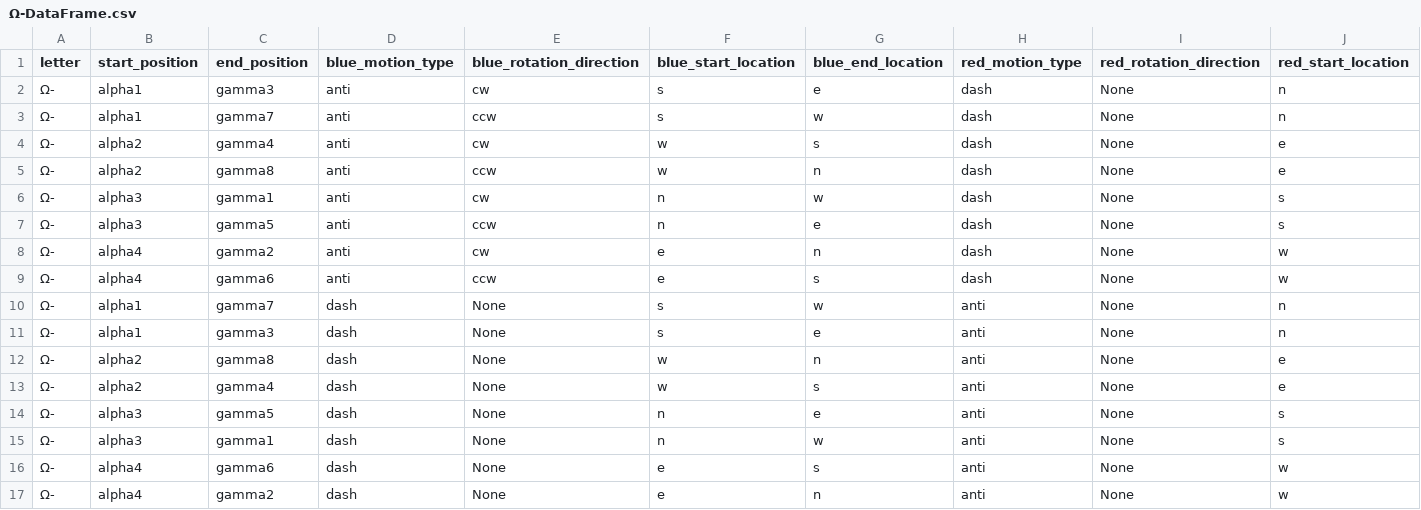
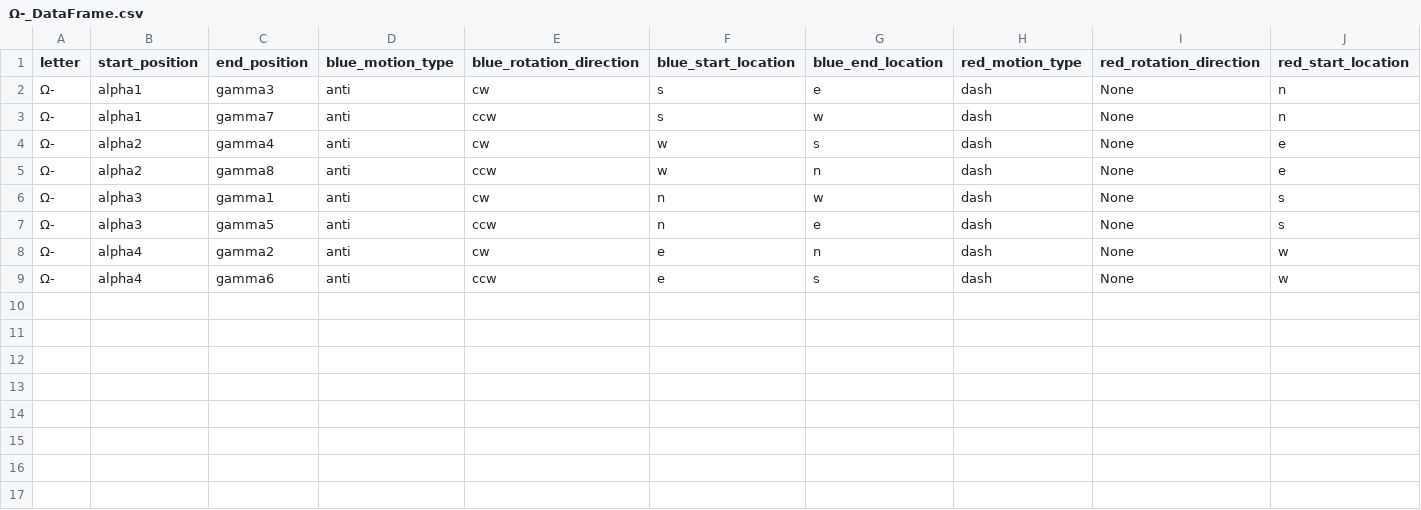
Before and after one commit to austencloud/the-kinetic-constructor, a CSV file: create_dataframes/Ω-_DataFrame.csv (was create_dataframes/Ω-DataFrame.csv), drawn as a sheet; only a part is shown; rows hold the shown columns only; the diff names each change by its address in the sheet, - before the commit and + after, or states it on an @@ line.

Commit message:
successfully generated Type3 variations with left in shift and right in dash

```diff
--- a/create_dataframes/Ω-DataFrame.csv
+++ b/create_dataframes/Ω-_DataFrame.csv
-row 10: Ω- | alpha1 | gamma7 | dash | None | s | w | anti | None | n
-row 11: Ω- | alpha1 | gamma3 | dash | None | s | e | anti | None | n
-row 12: Ω- | alpha2 | gamma8 | dash | None | w | n | anti | None | e
-row 13: Ω- | alpha2 | gamma4 | dash | None | w | s | anti | None | e
-row 14: Ω- | alpha3 | gamma5 | dash | None | n | e | anti | None | s
-row 15: Ω- | alpha3 | gamma1 | dash | None | n | w | anti | None | s
-row 16: Ω- | alpha4 | gamma6 | dash | None | e | s | anti | None | w
-row 17: Ω- | alpha4 | gamma2 | dash | None | e | n | anti | None | w
```
Also changed, not shown: create_dataframes/W-_DataFrame.csv, 7 other files.
